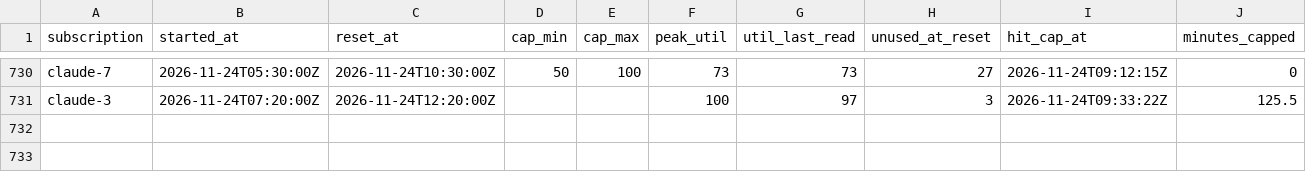
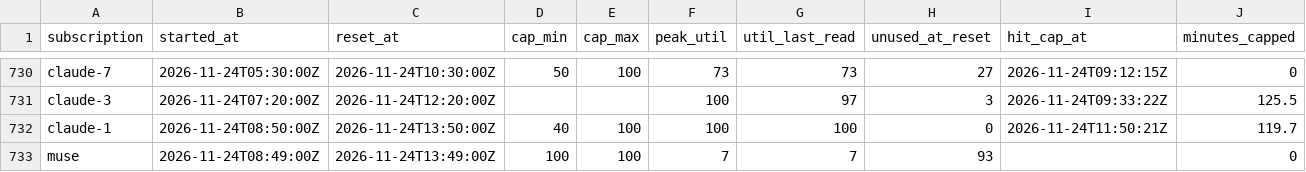
Before and after one commit to Jlore-Studios/JackiOh, a CSV file: usage/sessions-2026-11.csv, drawn as a sheet; only a part is shown, gaps mark what is left out; rows hold the shown columns only; the diff names each change by its address in the sheet, - before the commit and + after, or states it on an @@ line.

Commit message:
usage: 27 row(s), 2 session(s), 0 week(s) [skip ci]

```diff
--- a/usage/sessions-2026-11.csv
+++ b/usage/sessions-2026-11.csv
+row 732: claude-1 | 2026-11-24T08:50:00Z | 2026-11-24T13:50:00Z | 40 | 100 | 100 | 100 | 0 | 2026-11-24T11:50:21Z | 119.7
+row 733: muse | 2026-11-24T08:49:00Z | 2026-11-24T13:49:00Z | 100 | 100 | 7 | 7 | 93 |  | 0
```
Also changed, not shown: usage/pools-2026-11.csv, usage/runs-2026-11.csv, 2 other files.
